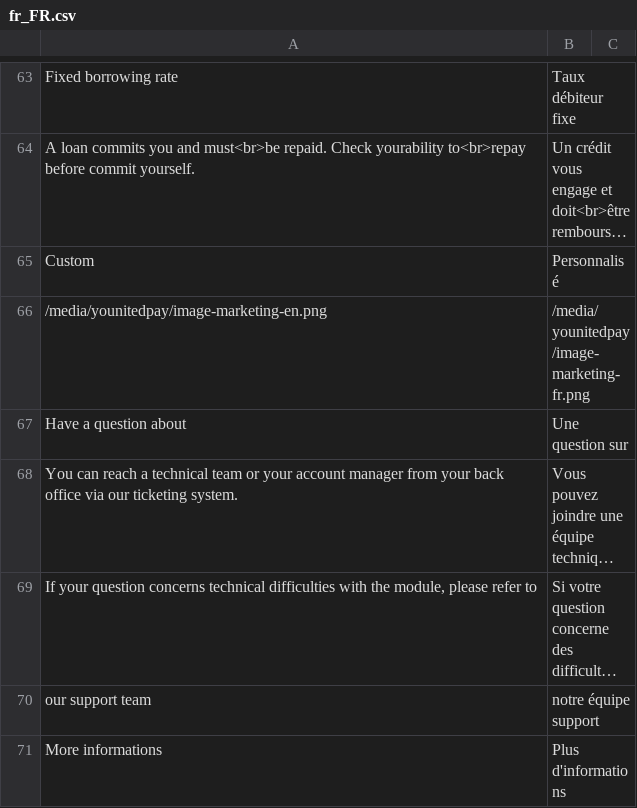
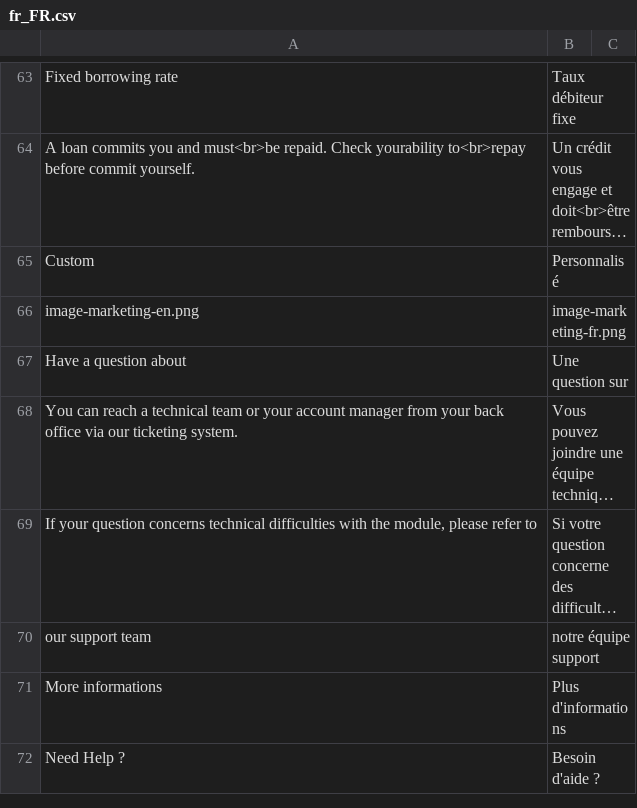
Before and after one commit to YounitedCredit/younitedpay-module-magento2, a CSV file: app/code/YounitedCredit/YounitedPay/i18n/fr_FR.csv, drawn as a sheet; only a part is shown, gaps mark what is left out; the shorter side is filled out with more unchanged rows; long unchanged cells end in …; removed rows and columns are numbered as before the commit, all else as after; the diff names each change by its address in the sheet, - before the commit and + after, or states it on an @@ line.

```diff
--- a/app/code/YounitedCredit/YounitedPay/i18n/fr_FR.csv
+++ b/app/code/YounitedCredit/YounitedPay/i18n/fr_FR.csv
-row 66: /media/younitedpay/image-marketing-en.png | /media/younitedpay/image-marketing-fr.png
+row 66: image-marketing-en.png | image-marketing-fr.png
```
Also changed, not shown: app/code/YounitedCredit/YounitedPay/i18n/en_US.csv, 22 other files.
